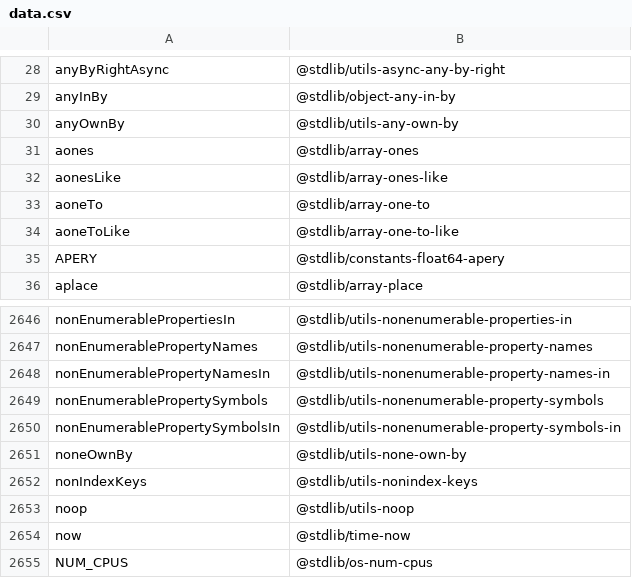
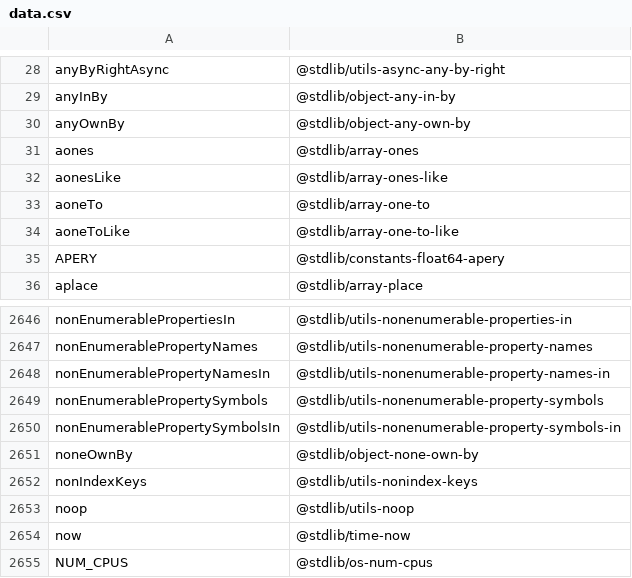
Before and after one commit to stdlib-js/namespace-alias2standalone, a CSV file: data/data.csv, drawn as a sheet; only a part is shown, gaps mark what is left out.

```diff
--- a/data/data.csv
+++ b/data/data.csv
@@ -29,3 +29,3 @@ anyByRightAsync,"@stdlib/utils-async-any-by-right"
 anyInBy,"@stdlib/object-any-in-by"
-anyOwnBy,"@stdlib/utils-any-own-by"
+anyOwnBy,"@stdlib/object-any-own-by"
 aones,"@stdlib/array-ones"
@@ -2650,3 +2650,3 @@ nonEnumerablePropertySymbols,"@stdlib/utils-nonenumerable-property-symbols"
 nonEnumerablePropertySymbolsIn,"@stdlib/utils-nonenumerable-property-symbols-in"
-noneOwnBy,"@stdlib/utils-none-own-by"
+noneOwnBy,"@stdlib/object-none-own-by"
 nonIndexKeys,"@stdlib/utils-nonindex-keys"
```
Also changed, not shown: 4 other files.
